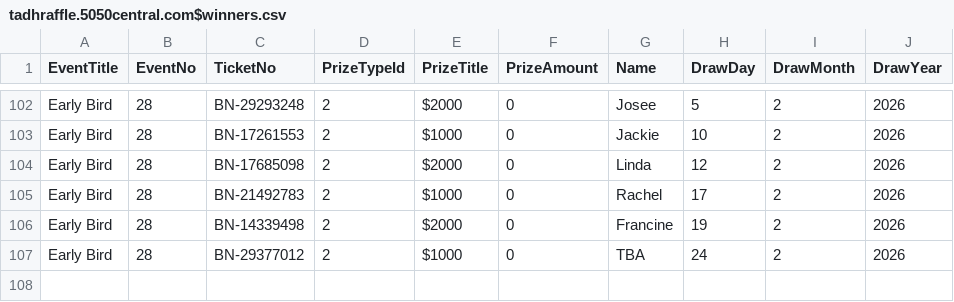
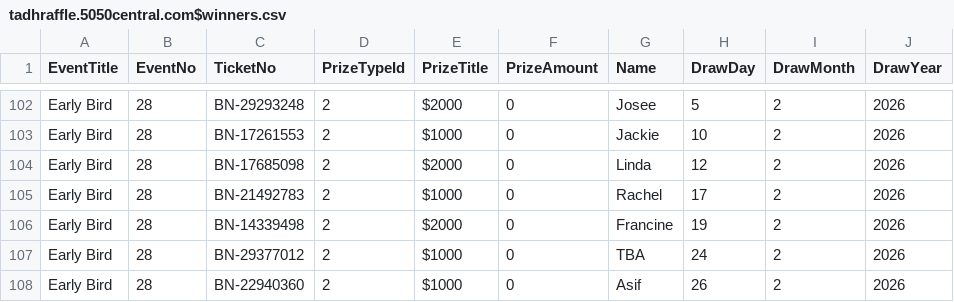
Before and after one commit to AscendFS/winners-list, a CSV file: tadhraffle.5050central.com$winners.csv, drawn as a sheet; only a part is shown, gaps mark what is left out; the diff names each change by its address in the sheet, - before the commit and + after, or states it on an @@ line.

Commit message:
Update tadhraffle.5050central.com$winners.csv

```diff
--- a/tadhraffle.5050central.com$winners.csv
+++ b/tadhraffle.5050central.com$winners.csv
+row 108: Early Bird | 28 | BN-22940360 | 2 | $1000 | 0 | Asif | 26 | 2 | 2026
```
